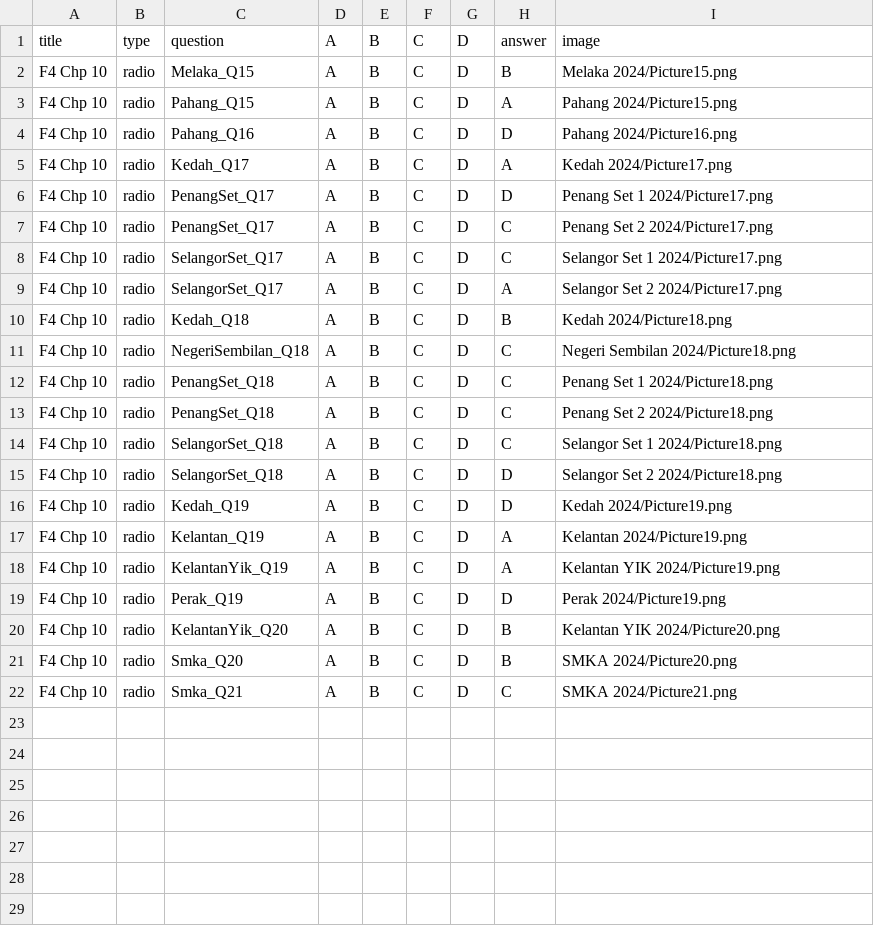
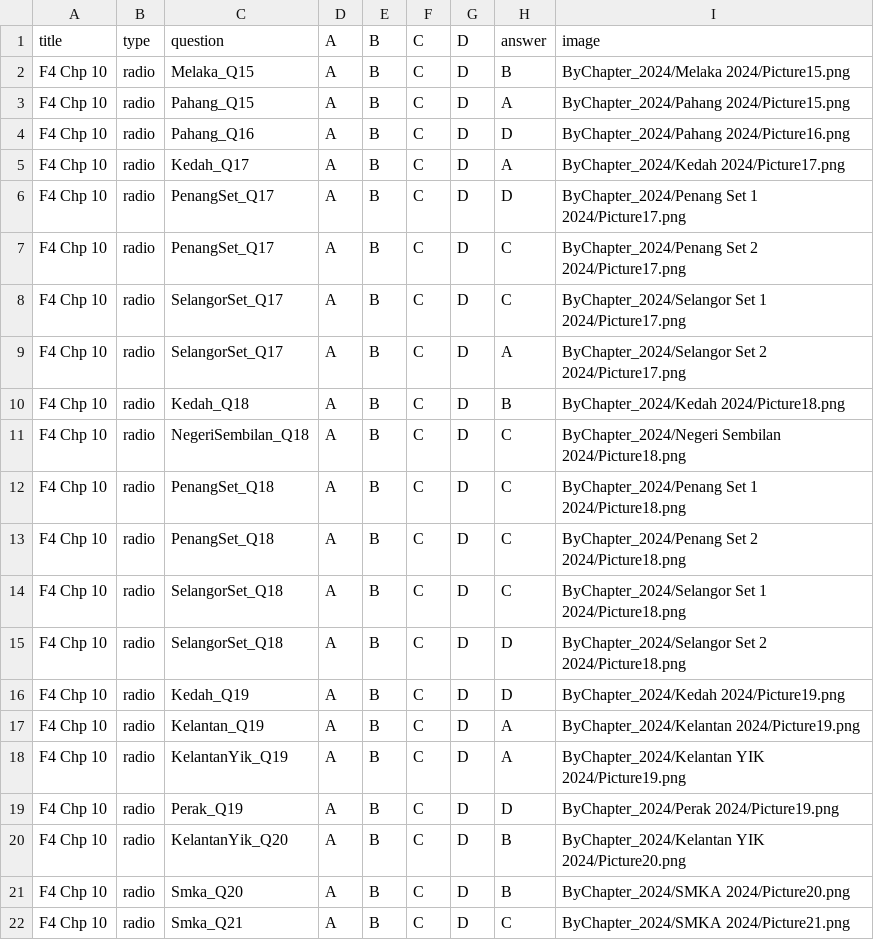
Before and after one commit to nobody0619/SPM-SC, a CSV file: ByChapter_2024/F4 Chp 10.csv, drawn as a sheet.

```diff
--- a/ByChapter_2024/F4 Chp 10.csv
+++ b/ByChapter_2024/F4 Chp 10.csv
@@ -1,22 +1,22 @@
 title,type,question,A,B,C,D,answer,image
-F4 Chp 10,radio,Melaka_Q15,A,B,C,D,B,Melaka 2024/Picture15.png
-F4 Chp 10,radio,Pahang_Q15,A,B,C,D,A,Pahang 2024/Picture15.png
-F4 Chp 10,radio,Pahang_Q16,A,B,C,D,D,Pahang 2024/Picture16.png
-F4 Chp 10,radio,Kedah_Q17,A,B,C,D,A,Kedah 2024/Picture17.png
-F4 Chp 10,radio,PenangSet_Q17,A,B,C,D,D,Penang Set 1 2024/Picture17.png
-F4 Chp 10,radio,PenangSet_Q17,A,B,C,D,C,Penang Set 2 2024/Picture17.png
-F4 Chp 10,radio,SelangorSet_Q17,A,B,C,D,C,Selangor Set 1 2024/Picture17.png
-F4 Chp 10,radio,SelangorSet_Q17,A,B,C,D,A,Selangor Set 2 2024/Picture17.png
-F4 Chp 10,radio,Kedah_Q18,A,B,C,D,B,Kedah 2024/Picture18.png
-F4 Chp 10,radio,NegeriSembilan_Q18,A,B,C,D,C,Negeri Sembilan 2024/Picture18.png
-F4 Chp 10,radio,PenangSet_Q18,A,B,C,D,C,Penang Set 1 2024/Picture18.png
-F4 Chp 10,radio,PenangSet_Q18,A,B,C,D,C,Penang Set 2 2024/Picture18.png
-F4 Chp 10,radio,SelangorSet_Q18,A,B,C,D,C,Selangor Set 1 2024/Picture18.png
-F4 Chp 10,radio,SelangorSet_Q18,A,B,C,D,D,Selangor Set 2 2024/Picture18.png
-F4 Chp 10,radio,Kedah_Q19,A,B,C,D,D,Kedah 2024/Picture19.png
-F4 Chp 10,radio,Kelantan_Q19,A,B,C,D,A,Kelantan 2024/Picture19.png
-F4 Chp 10,radio,KelantanYik_Q19,A,B,C,D,A,Kelantan YIK 2024/Picture19.png
-F4 Chp 10,radio,Perak_Q19,A,B,C,D,D,Perak 2024/Picture19.png
-F4 Chp 10,radio,KelantanYik_Q20,A,B,C,D,B,Kelantan YIK 2024/Picture20.png
-F4 Chp 10,radio,Smka_Q20,A,B,C,D,B,SMKA 2024/Picture20.png
-F4 Chp 10,radio,Smka_Q21,A,B,C,D,C,SMKA 2024/Picture21.png
+F4 Chp 10,radio,Melaka_Q15,A,B,C,D,B,ByChapter_2024/Melaka 2024/Picture15.png
+F4 Chp 10,radio,Pahang_Q15,A,B,C,D,A,ByChapter_2024/Pahang 2024/Picture15.png
+F4 Chp 10,radio,Pahang_Q16,A,B,C,D,D,ByChapter_2024/Pahang 2024/Picture16.png
+F4 Chp 10,radio,Kedah_Q17,A,B,C,D,A,ByChapter_2024/Kedah 2024/Picture17.png
+F4 Chp 10,radio,PenangSet_Q17,A,B,C,D,D,ByChapter_2024/Penang Set 1 2024/Picture17.png
+F4 Chp 10,radio,PenangSet_Q17,A,B,C,D,C,ByChapter_2024/Penang Set 2 2024/Picture17.png
+F4 Chp 10,radio,SelangorSet_Q17,A,B,C,D,C,ByChapter_2024/Selangor Set 1 2024/Picture17.png
+F4 Chp 10,radio,SelangorSet_Q17,A,B,C,D,A,ByChapter_2024/Selangor Set 2 2024/Picture17.png
+F4 Chp 10,radio,Kedah_Q18,A,B,C,D,B,ByChapter_2024/Kedah 2024/Picture18.png
+F4 Chp 10,radio,NegeriSembilan_Q18,A,B,C,D,C,ByChapter_2024/Negeri Sembilan 2024/Picture18.png
+F4 Chp 10,radio,PenangSet_Q18,A,B,C,D,C,ByChapter_2024/Penang Set 1 2024/Picture18.png
+F4 Chp 10,radio,PenangSet_Q18,A,B,C,D,C,ByChapter_2024/Penang Set 2 2024/Picture18.png
+F4 Chp 10,radio,SelangorSet_Q18,A,B,C,D,C,ByChapter_2024/Selangor Set 1 2024/Picture18.png
+F4 Chp 10,radio,SelangorSet_Q18,A,B,C,D,D,ByChapter_2024/Selangor Set 2 2024/Picture18.png
+F4 Chp 10,radio,Kedah_Q19,A,B,C,D,D,ByChapter_2024/Kedah 2024/Picture19.png
+F4 Chp 10,radio,Kelantan_Q19,A,B,C,D,A,ByChapter_2024/Kelantan 2024/Picture19.png
+F4 Chp 10,radio,KelantanYik_Q19,A,B,C,D,A,ByChapter_2024/Kelantan YIK 2024/Picture19.png
+F4 Chp 10,radio,Perak_Q19,A,B,C,D,D,ByChapter_2024/Perak 2024/Picture19.png
+F4 Chp 10,radio,KelantanYik_Q20,A,B,C,D,B,ByChapter_2024/Kelantan YIK 2024/Picture20.png
+F4 Chp 10,radio,Smka_Q20,A,B,C,D,B,ByChapter_2024/SMKA 2024/Picture20.png
+F4 Chp 10,radio,Smka_Q21,A,B,C,D,C,ByChapter_2024/SMKA 2024/Picture21.png
```
Also changed, not shown: ByChapter_2024/F4 Chp 1.csv, ByChapter_2024/F4 Chp 11.csv, 9 other files.
